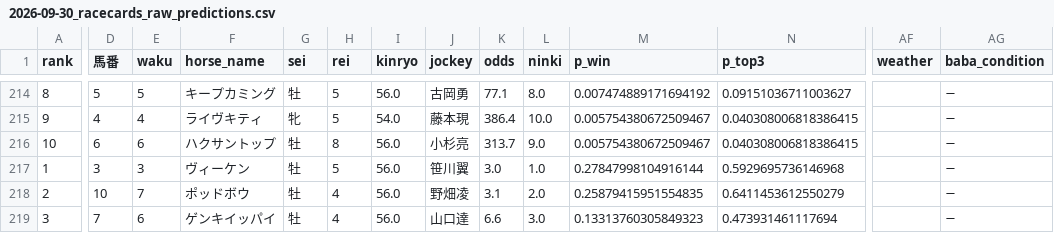
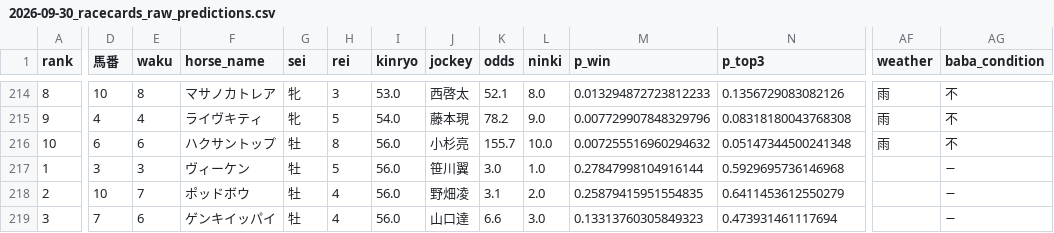
Before and after one commit to shogun524/keiba-scraper, a CSV file: scraper/scraped_data/2026-09-30_racecards_raw_predictions.csv, drawn as a sheet; only a part is shown, gaps mark what is left out; the diff covers the shown part only; the diff names each change by its address in the sheet, - before the commit and + after, or states it on an @@ line.

```diff
--- a/scraper/scraped_data/2026-09-30_racecards_raw_predictions.csv
+++ b/scraper/scraped_data/2026-09-30_racecards_raw_predictions.csv
-D214 (馬番): 5
+D214 (馬番): 10
-E214 (waku): 5
+E214 (waku): 8
-F214 (horse_name): キープカミング
+F214 (horse_name): マサノカトレア
-G214 (sei): 牡
+G214 (sei): 牝
-H214 (rei): 5
+H214 (rei): 3
-I214 (kinryo): 56.0
+I214 (kinryo): 53.0
-J214 (jockey): 古岡勇
+J214 (jockey): 西啓太
-K214 (odds): 77.1
+K214 (odds): 52.1
-M214 (p_win): 0.007474889171694192
+M214 (p_win): 0.013294872723812233
-N214 (p_top3): 0.09151036711003627
+N214 (p_top3): 0.1356729083082126
-AF214:AF216 (weather): (empty)
+AF214:AF216 (weather): 雨
-AG214:AG216 (baba_condition): −
+AG214:AG216 (baba_condition): 不
-K215 (odds): 386.4
+K215 (odds): 78.2
-L215 (ninki): 10.0
+L215 (ninki): 9.0
-M215 (p_win): 0.005754380672509467
+M215 (p_win): 0.007729907848329796
-N215 (p_top3): 0.040308006818386415
+N215 (p_top3): 0.08318180043768308
-K216 (odds): 313.7
+K216 (odds): 155.7
-L216 (ninki): 9.0
+L216 (ninki): 10.0
-M216 (p_win): 0.005754380672509467
+M216 (p_win): 0.007255516960294632
-N216 (p_top3): 0.040308006818386415
+N216 (p_top3): 0.05147344500241348
```
Also changed, not shown: 107 edited cells elsewhere in this file, 3 other files.
